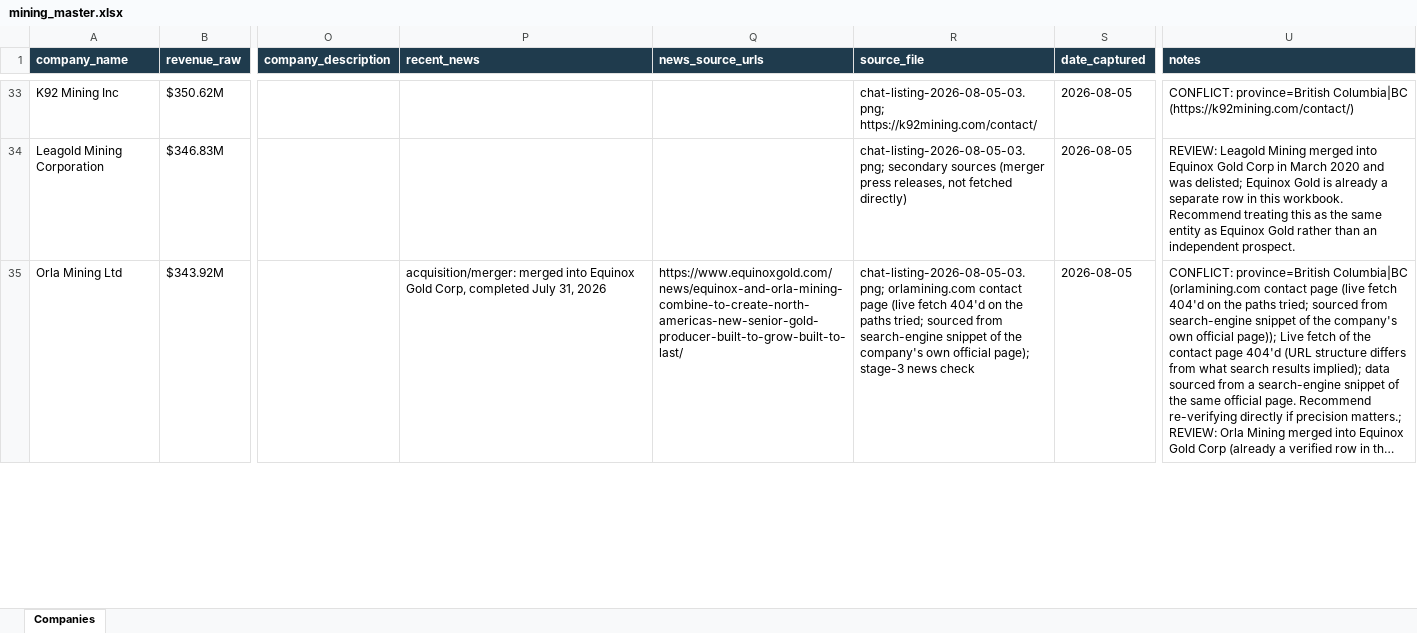
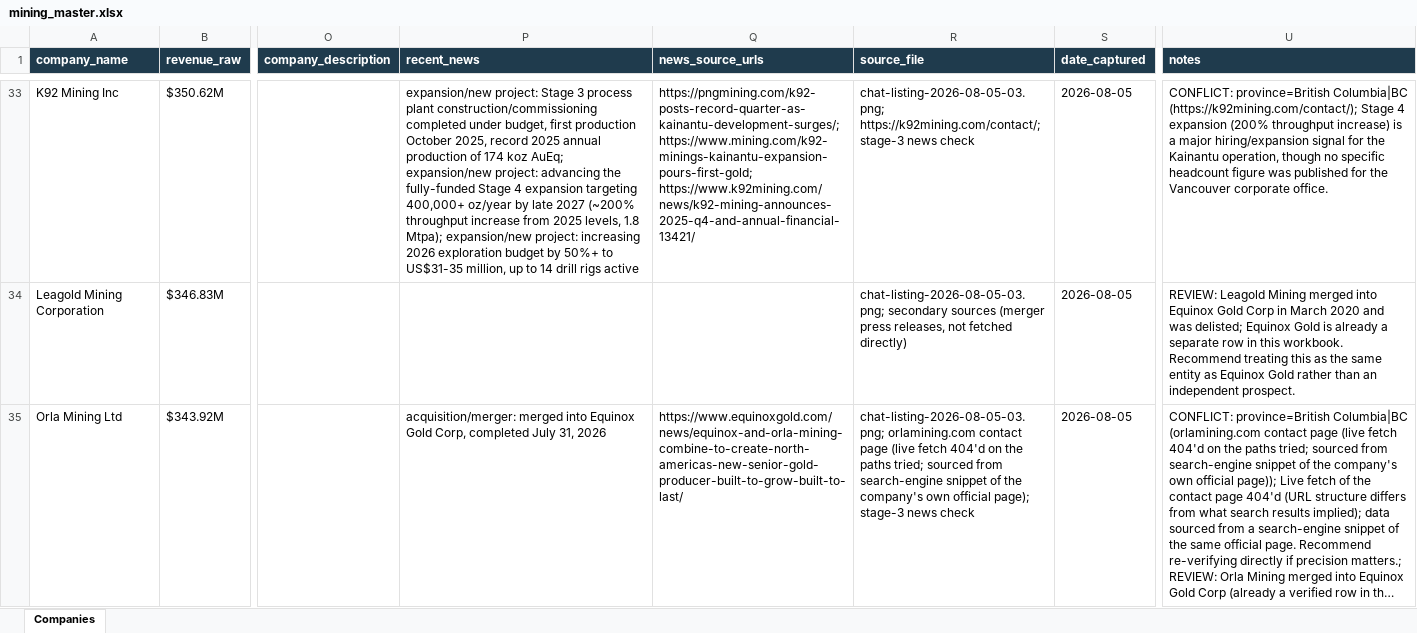
Before and after one commit to ChristianKalbfleisch/Website-Prospect-Reader, an Excel workbook: output/mining_master.xlsx, sheet Companies, drawn as a sheet; only a part is shown, gaps mark what is left out; long unchanged cells end in …; values as stored, in another font and other column widths than the file's, no borders; the diff covers the shown part only; the diff names each change by its address in the sheet, - before the commit and + after, or states it on an @@ line.

```diff
--- a/output/mining_master.xlsx (sheet Companies)
+++ b/output/mining_master.xlsx (sheet Companies)
-P33 (recent_news): (empty)
+P33 (recent_news): expansion/new project: Stage 3 process plant construction/commissioning completed under budget, first production October 2025, record 2025 annual production of 174 koz AuEq; expansion/new project: advancing the fully-funded Stage 4 expansion targeting 400,000+ oz/year by late 2027 (~200% throughput increase from 2025 levels, 1.8 Mtpa); expansion/new project: increasing 2026 exploration budget by 50%+ to US$31-35 million, up to 14 drill rigs active
-Q33 (news_source_urls): (empty)
+Q33 (news_source_urls): https://pngmining.com/k92-posts-record-quarter-as-kainantu-development-surges/; https://www.mining.com/k92-minings-kainantu-expansion-pours-first-gold; https://www.k92mining.com/news/k92-mining-announces-2025-q4-and-annual-financial-13421/
-R33 (source_file): chat-listing-2026-08-05-03.png; https://k92mining.com/contact/
+R33 (source_file): chat-listing-2026-08-05-03.png; https://k92mining.com/contact/; stage-3 news check
-U33 (notes): …province=British Columbia|BC (https://k92mining.com/contact/)
+U33 (notes): …province=British Columbia|BC (https://k92mining.com/contact/); Stage 4 expansion (200% throughput increase) is a major hiring/expansion signal for the Kainantu operation, though no specific headcount figure was published for the Vancouver corporate office.
```
Also changed, not shown: 29 edited cells elsewhere in this sheet, 2 other files.
